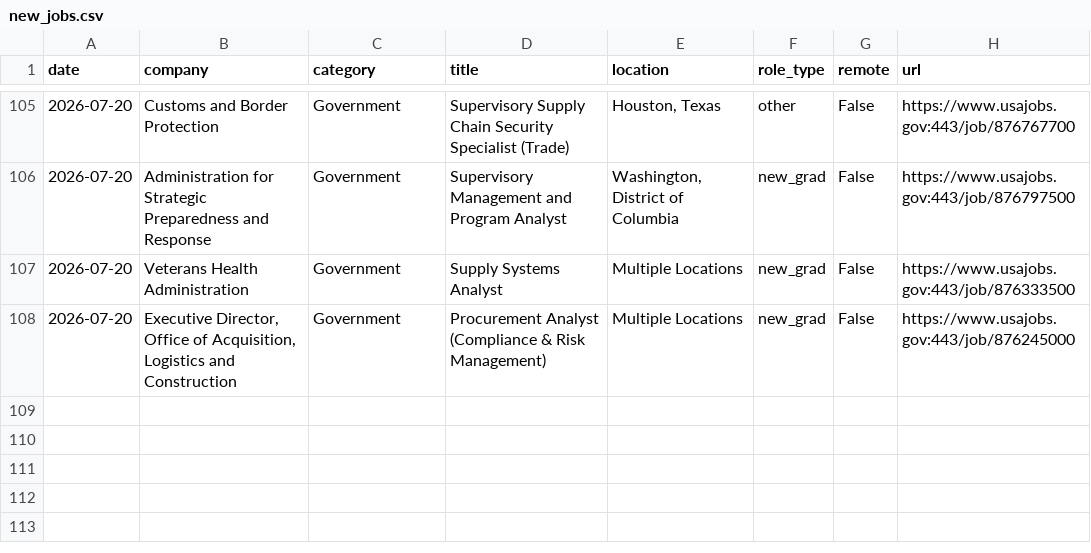
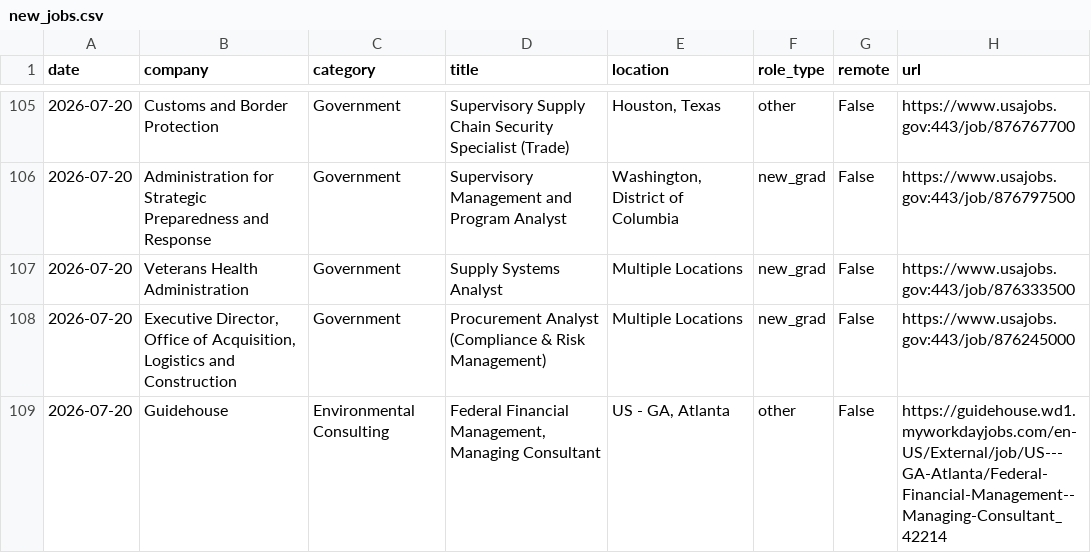
Before and after one commit to calvincj/job-tracker, a CSV file: data/new_jobs.csv, drawn as a sheet; only a part is shown, gaps mark what is left out.

```diff
--- a/data/new_jobs.csv
+++ b/data/new_jobs.csv
@@ -108 +108,2 @@ date,company,category,title,location,role_type,remote,url
 2026-07-20,"Executive Director, Office of Acquisition, Logistics and Construction",Government,Procurement Analyst (Compliance & Risk Management),Multiple Locations,new_grad,False,https://www.usajobs.gov:443/job/876245000
+2026-07-20,Guidehouse,Environmental Consulting,"Federal Financial Management, Managing Consultant","US - GA, Atlanta",other,False,https://guidehouse.wd1.myworkdayjobs.com/en-US/External/job/US---GA-Atlanta/Federal-Financial-Management--Managing-Consultant_42214
```
Also changed, not shown: 5 other files.
